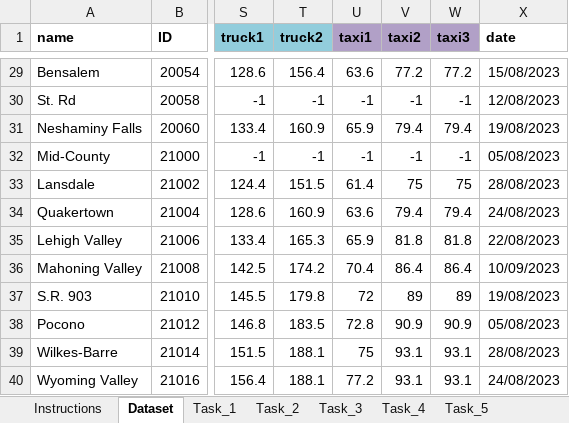
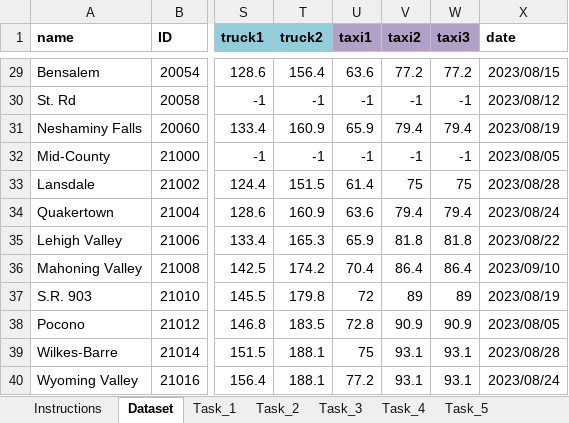
Before and after one commit to Shri0504/MapUp-DA-Assessment-2024, an Excel workbook: submissions/excel-assessment.xlsm, sheet Dataset, drawn as a sheet; only a part is shown, gaps mark what is left out; values as stored, in another font and other column widths than the file's, no borders; conditional formats not drawn; the diff covers the shown part only; the diff names each change by its address in the sheet, - before the commit and + after, or states it on an @@ line.

```diff
--- a/submissions/excel-assessment.xlsm (sheet Dataset)
+++ b/submissions/excel-assessment.xlsm (sheet Dataset)
-X29 (date): 15/08/2023
+X29 (date): 2023/08/15
-X30 (date): 12/08/2023
+X30 (date): 2023/08/12
-X31 (date): 19/08/2023
+X31 (date): 2023/08/19
-X32 (date): 05/08/2023
+X32 (date): 2023/08/05
-X33 (date): 28/08/2023
+X33 (date): 2023/08/28
-X34 (date): 24/08/2023
+X34 (date): 2023/08/24
-X35 (date): 22/08/2023
+X35 (date): 2023/08/22
-X36 (date): 10/09/2023
+X36 (date): 2023/09/10
-X37 (date): 19/08/2023
+X37 (date): 2023/08/19
-X38 (date): 05/08/2023
+X38 (date): 2023/08/05
-X39 (date): 28/08/2023
+X39 (date): 2023/08/28
-X40 (date): 24/08/2023
+X40 (date): 2023/08/24
```
Also changed, not shown: 27 edited cells elsewhere in this sheet, 1 other file.
